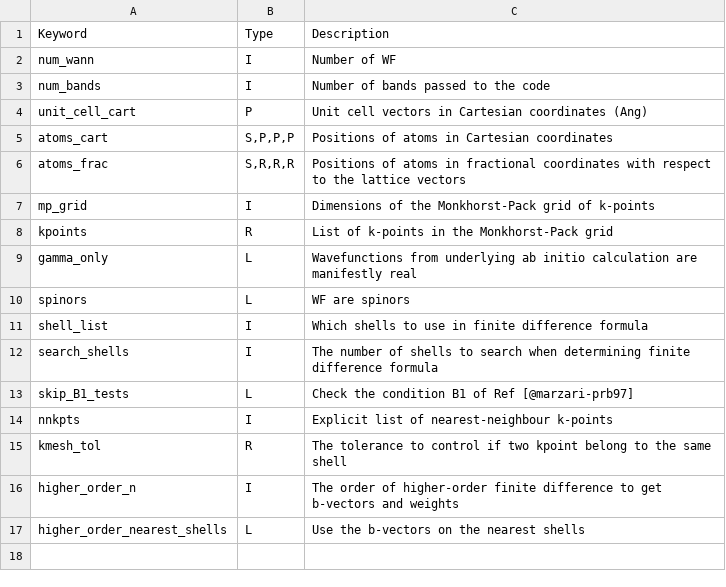
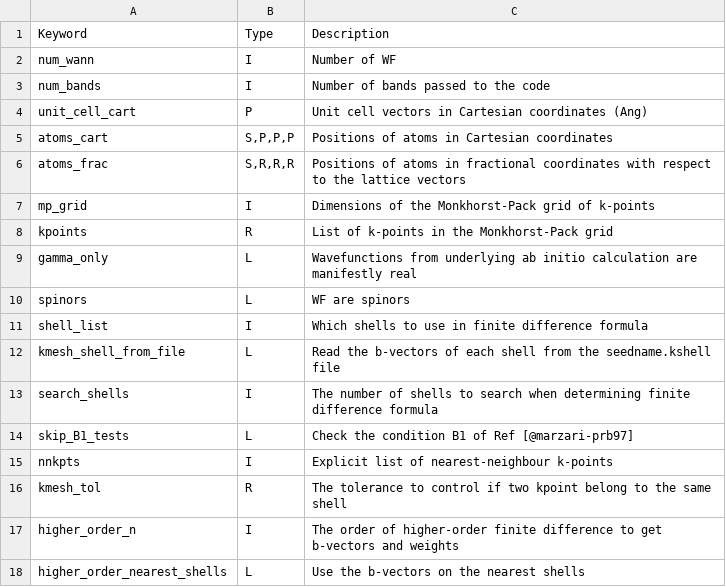
Before and after one commit to wannier-developers/wannier90, a CSV file: docs/docs/parameters/w90-system-parameters.csv, drawn as a sheet.

```diff
--- a/docs/docs/parameters/w90-system-parameters.csv
+++ b/docs/docs/parameters/w90-system-parameters.csv
@@ -11,2 +11,3 @@ spinors,L,"WF are spinors"
 shell_list,I,"Which shells to use in finite difference formula"
+kmesh_shell_from_file,L,"Read the b-vectors of each shell from the seedname.kshell file"
 search_shells,I,"The number of shells to search when determining finite difference formula"
```
Also changed, not shown: 3 other files.
